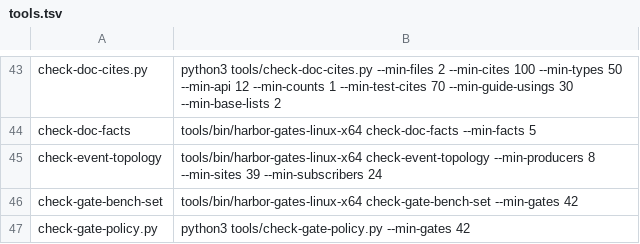
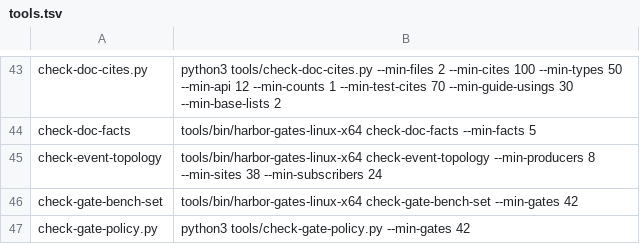
Before and after one commit to refusedguy/Harbor-Harness, a TSV file: bench/gates/tools.tsv, drawn as a sheet; only a part is shown, gaps mark what is left out.

Commit message:
bench(gates)[#2549]: keep the measured gate set in step with the event-topology floor

```diff
--- a/bench/gates/tools.tsv
+++ b/bench/gates/tools.tsv
@@ -44,3 +44,3 @@ check-doc-cites.py	python3 tools/check-doc-cites.py --min-files 2 --min-cites 10
 check-doc-facts	tools/bin/harbor-gates-linux-x64 check-doc-facts --min-facts 5
-check-event-topology	tools/bin/harbor-gates-linux-x64 check-event-topology --min-producers 8 --min-sites 39 --min-subscribers 24
+check-event-topology	tools/bin/harbor-gates-linux-x64 check-event-topology --min-producers 8 --min-sites 38 --min-subscribers 24
 check-gate-bench-set	tools/bin/harbor-gates-linux-x64 check-gate-bench-set --min-gates 42
```
